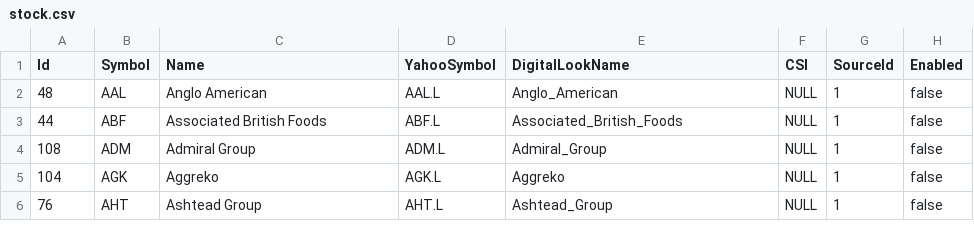
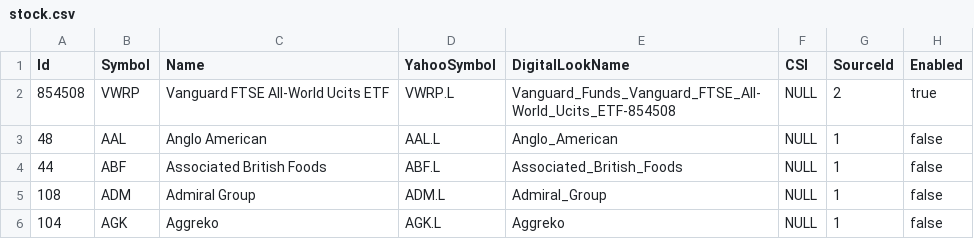
Before and after one commit to PhilipDaniels/stock_prices, a CSV file: src/data/stock.csv, drawn as a sheet; only a part is shown; the shorter side is filled out with more unchanged rows; the diff names each change by its address in the sheet, - before the commit and + after, or states it on an @@ line.

Commit message:
Add VWRP.

```diff
--- a/src/data/stock.csv
+++ b/src/data/stock.csv
+row 2: 854508 | VWRP | Vanguard FTSE All-World Ucits ETF | VWRP.L | Vanguard_Funds_Vanguard_FTSE_All-World_Ucits_ETF-854508 | NULL | 2 | true
```
